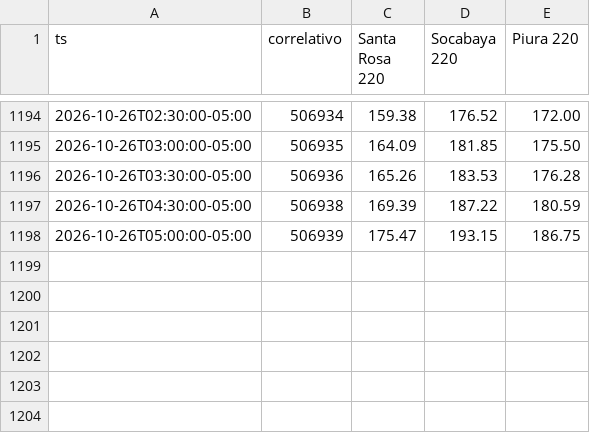
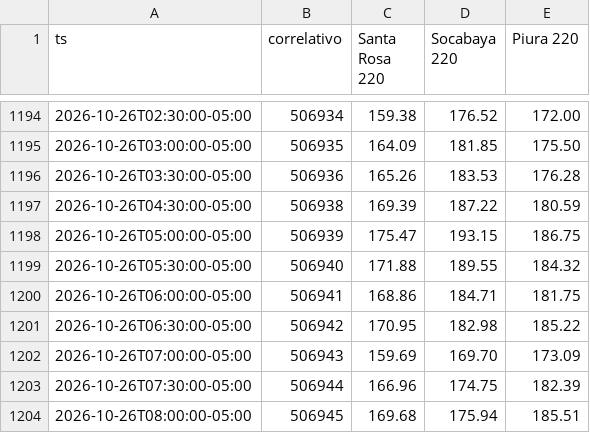
Before and after one commit to giordano1805-lab/Cmg-Rosa, a CSV file: data/cmg.csv, drawn as a sheet; only a part is shown, gaps mark what is left out.

Commit message:
CMg 2026-10-26T13:06Z

```diff
--- a/data/cmg.csv
+++ b/data/cmg.csv
@@ -1198 +1198,7 @@ ts,correlativo,Santa Rosa 220,Socabaya 220,Piura 220
 2026-10-26T05:00:00-05:00,506939,175.47,193.15,186.75
+2026-10-26T05:30:00-05:00,506940,171.88,189.55,184.32
+2026-10-26T06:00:00-05:00,506941,168.86,184.71,181.75
+2026-10-26T06:30:00-05:00,506942,170.95,182.98,185.22
+2026-10-26T07:00:00-05:00,506943,159.69,169.70,173.09
+2026-10-26T07:30:00-05:00,506944,166.96,174.75,182.39
+2026-10-26T08:00:00-05:00,506945,169.68,175.94,185.51
```
